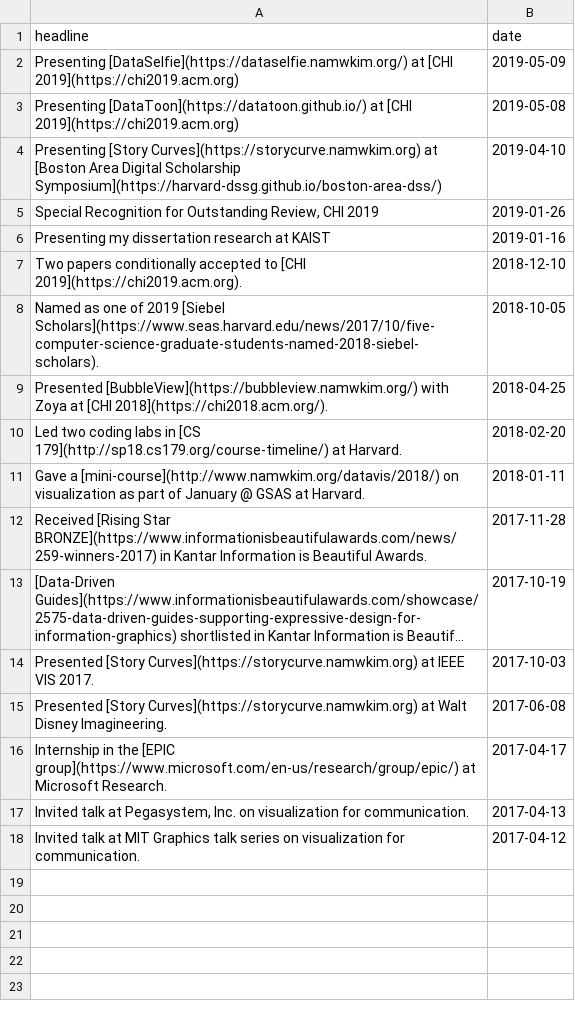
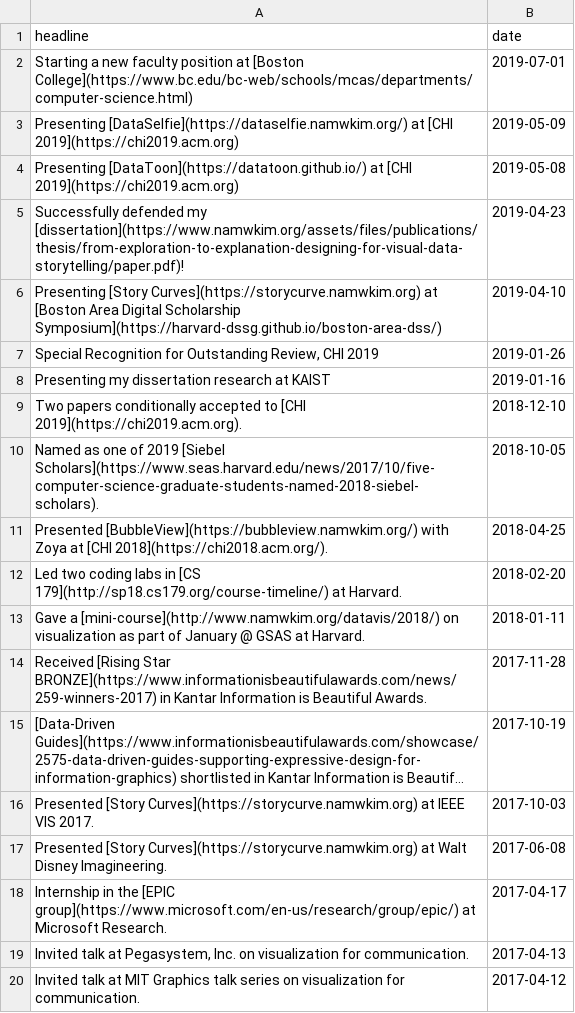
Before and after one commit to namwkim/namwkim.github.io, a CSV file: assets/files/news.csv, drawn as a sheet; long unchanged cells end in ….

```diff
--- a/assets/files/news.csv
+++ b/assets/files/news.csv
@@ -1,4 +1,6 @@
 headline,date
+"Starting a new faculty position at [Boston College](https://www.bc.edu/bc-web/schools/mcas/departments/computer-science.html) ", 2019-07-01
 "Presenting [DataSelfie](https://dataselfie.namwkim.org/) at [CHI 2019](https://chi2019.acm.org)", 2019-05-09
 "Presenting [DataToon](https://datatoon.github.io/) at [CHI 2019](https://chi2019.acm.org)", 2019-05-08
+"Successfully defended my [dissertation](https://www.namwkim.org/assets/files/publications/thesis/from-exploration-to-explanation-designing-for-visual-data-storytelling/paper.pdf)!", 2019-04-23
 "Presenting [Story Curves](https://storycurve.namwkim.org) at [Boston Area Digital Scholarship Symposium](https://harvard-dssg.github.io/boston-area-dss/)", 2019-04-10
```
Also changed, not shown: 1 other file.
